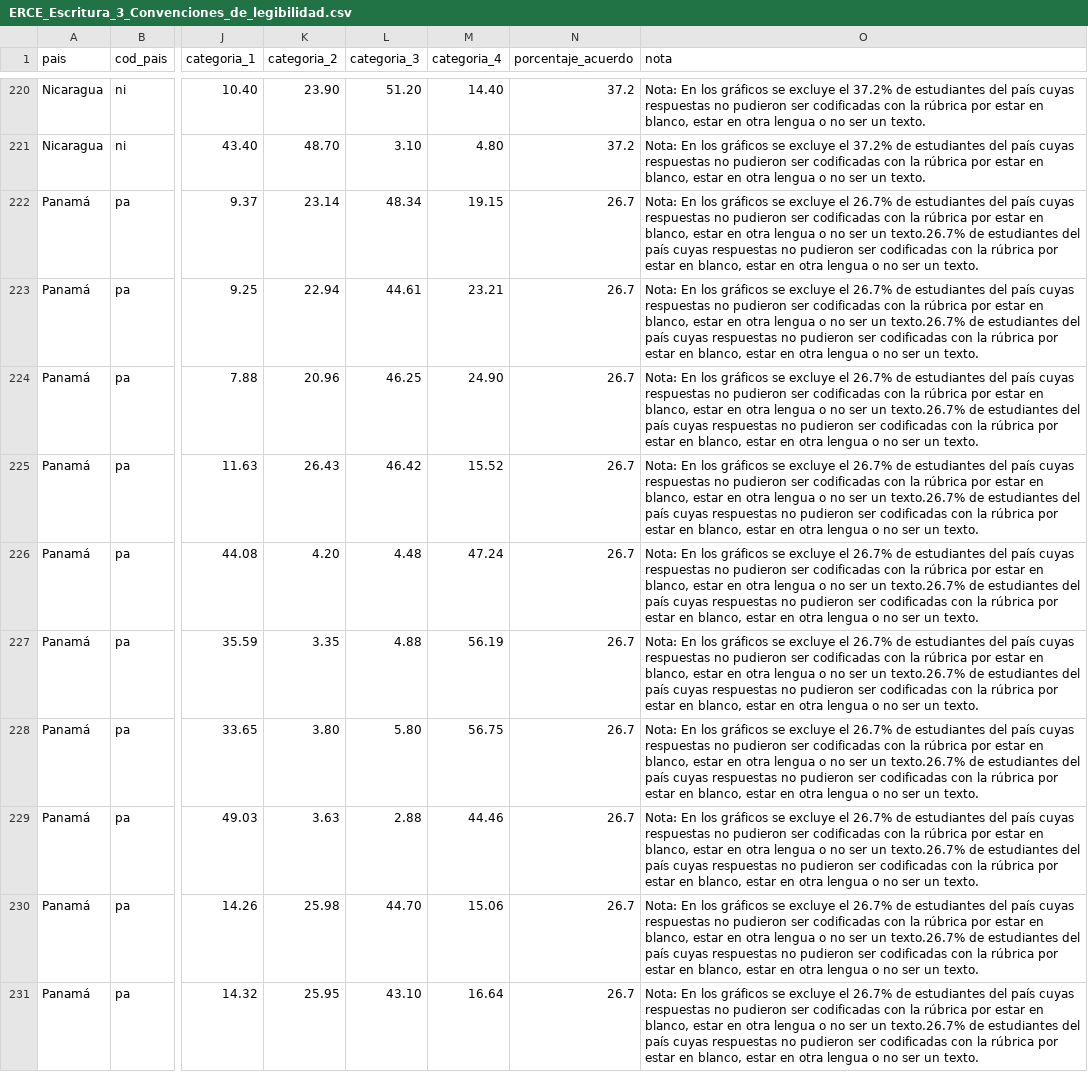
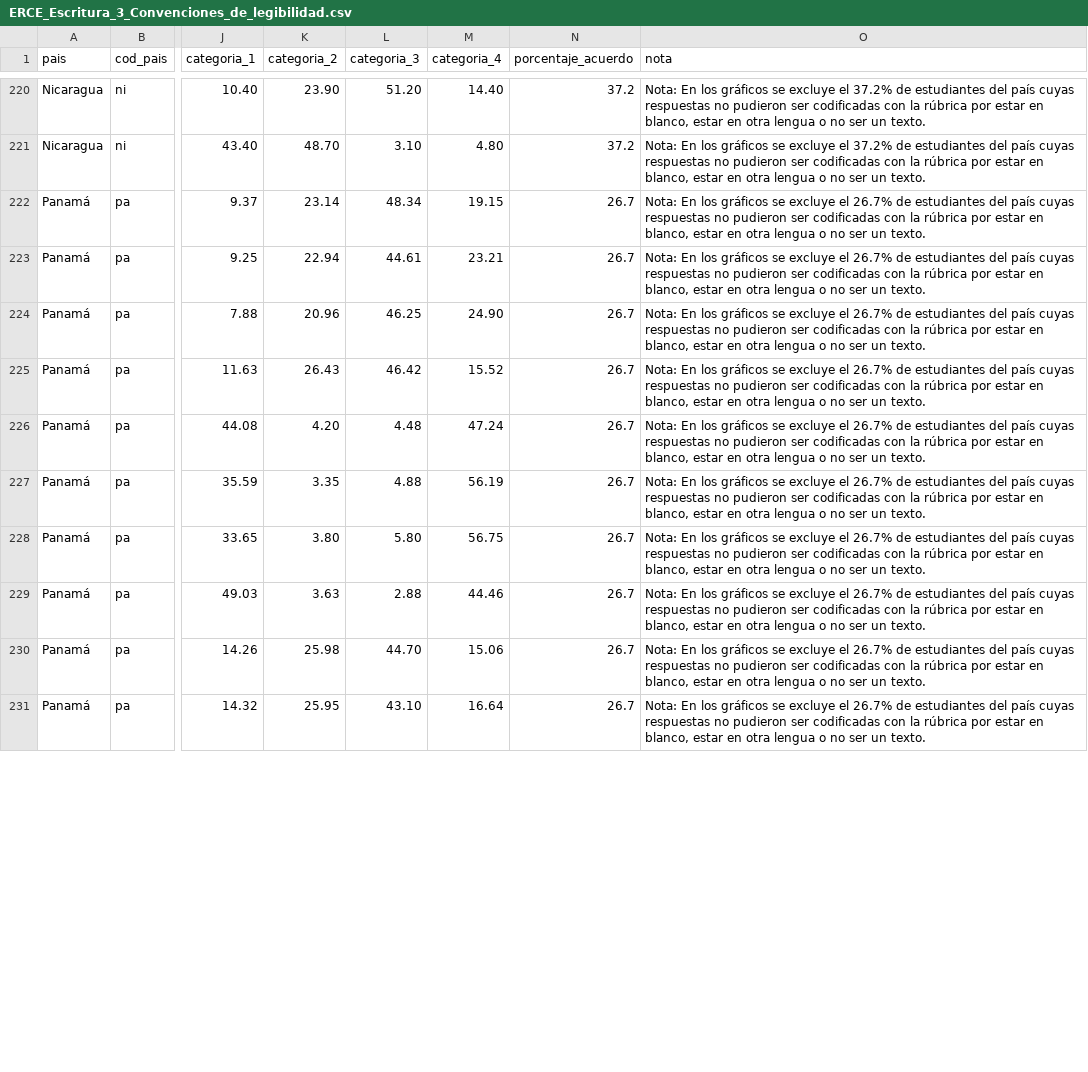
Before and after one commit to facoasecas/data_de_prueba, a CSV file: ERCE_Escritura_3_Convenciones_de_legibilidad.csv, drawn as a sheet; only a part is shown, gaps mark what is left out; the diff covers the shown part only; the diff names each change by its address in the sheet, - before the commit and + after, or states it on an @@ line.

```diff
--- a/ERCE_Escritura_3_Convenciones_de_legibilidad.csv
+++ b/ERCE_Escritura_3_Convenciones_de_legibilidad.csv
-O222:O231 (nota): …ser un texto.26.7% de estudiantes del país cuyas respuestas no pudieron ser codificadas con la rúbrica por estar en blanco, estar en otra lengua o no ser un texto.
+O222:O231 (nota): …ser un texto.
```
Also changed, not shown: 10 edited cells elsewhere in this file, ERCE_Escritura_3_Discursivo.csv, 1 other file.
